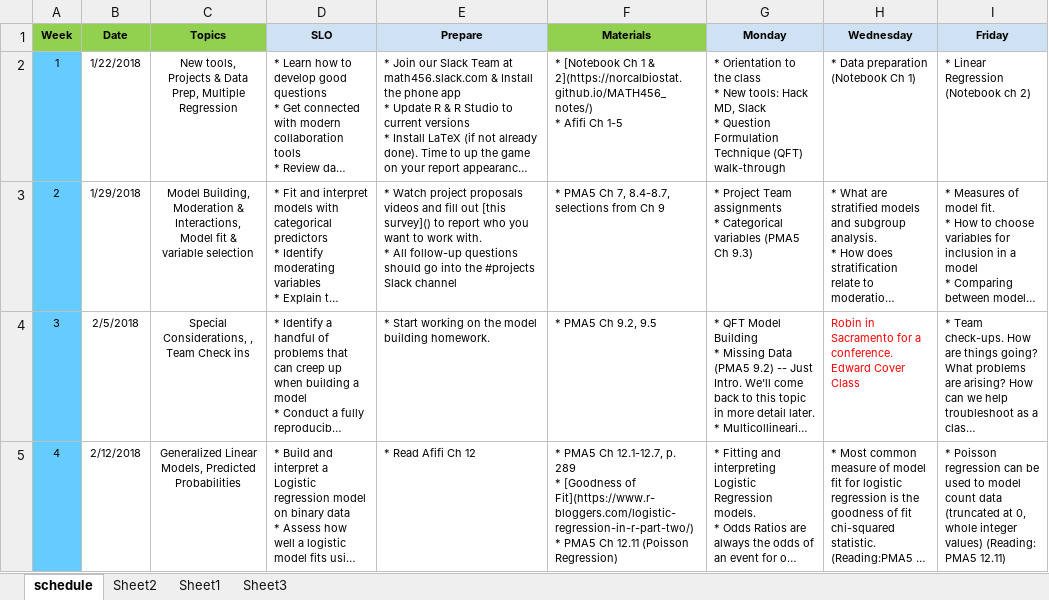
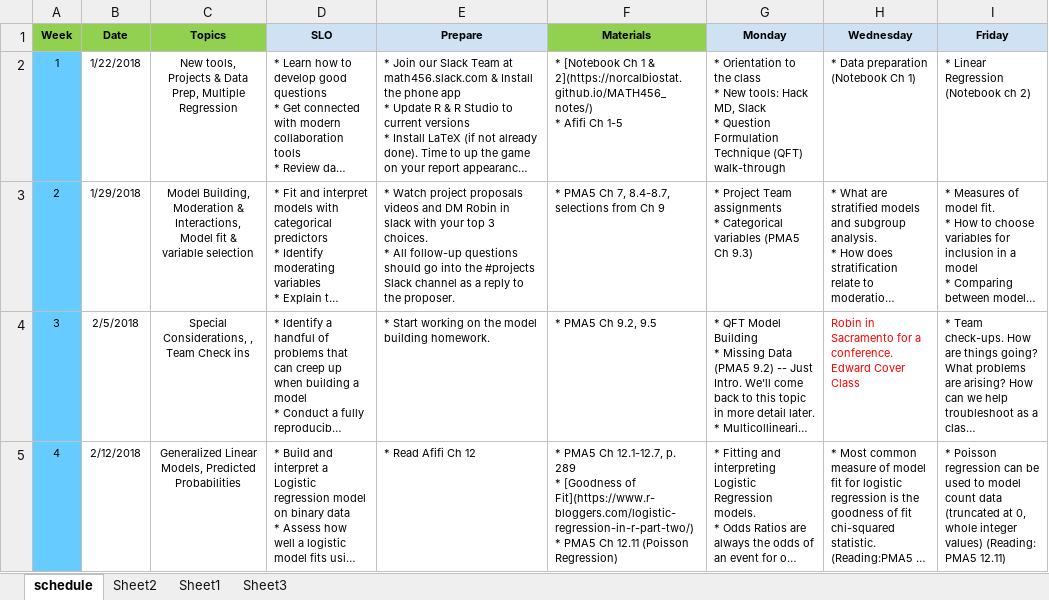
Before and after one commit to norcalbiostat/MATH456, an Excel workbook: schedule_456.xlsx, sheet schedule, drawn as a sheet; only a part is shown; long unchanged cells end in …; values as stored, in another font and other column widths than the file's, no borders; ↵ is a line break in a cell; the diff names each change by its address in the sheet, - before the commit and + after, or states it on an @@ line.

Commit message:
add OH, ignore _render_week, rebuild

```diff
--- a/schedule_456.xlsx (sheet schedule)
+++ b/schedule_456.xlsx (sheet schedule)
-E3 (Prepare): …videos and fill out [this survey]() to report who you want to work with. ↵ * All follow-up questions should go into the #projects Slack channel
+E3 (Prepare): …videos and DM Robin in slack with your top 3 choices. ↵ * All follow-up questions should go into the #projects Slack channel as a reply to the proposer.
```
Also changed, not shown: 15 other files.
